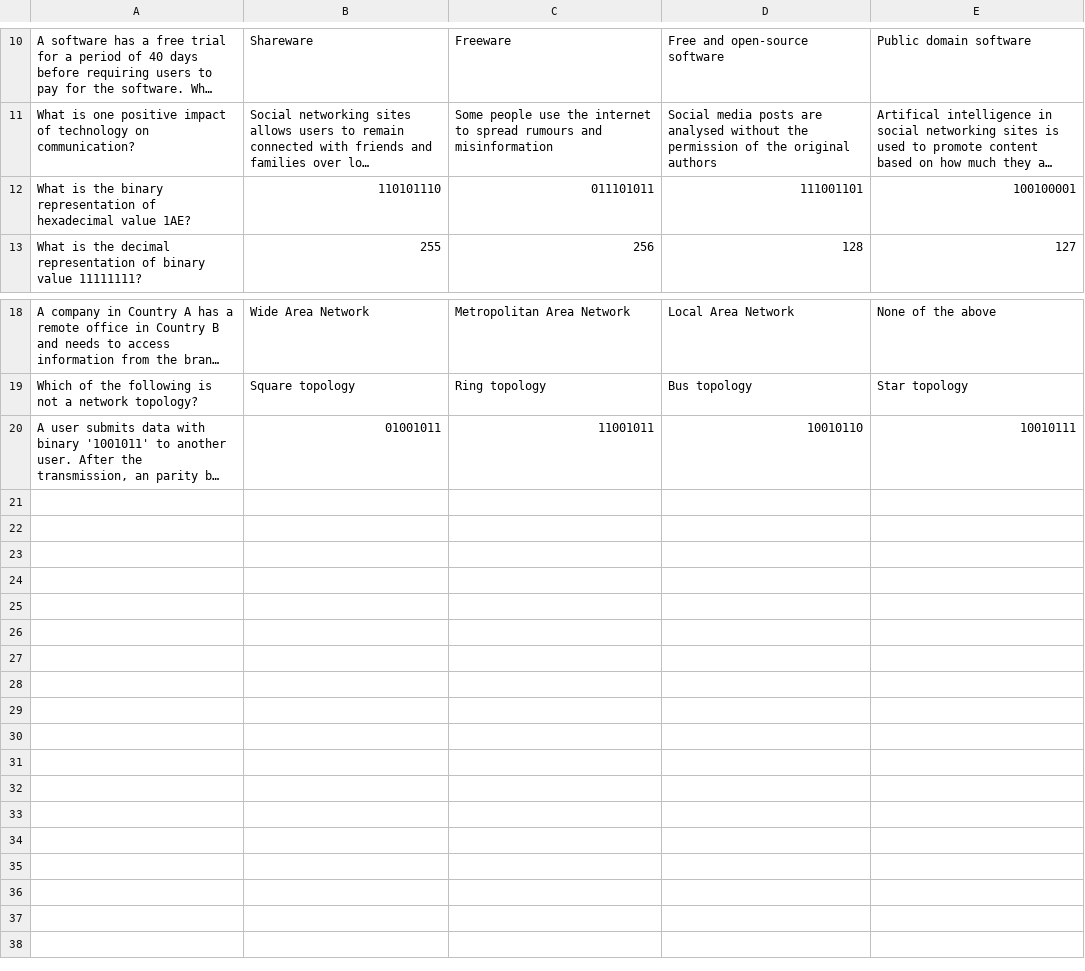
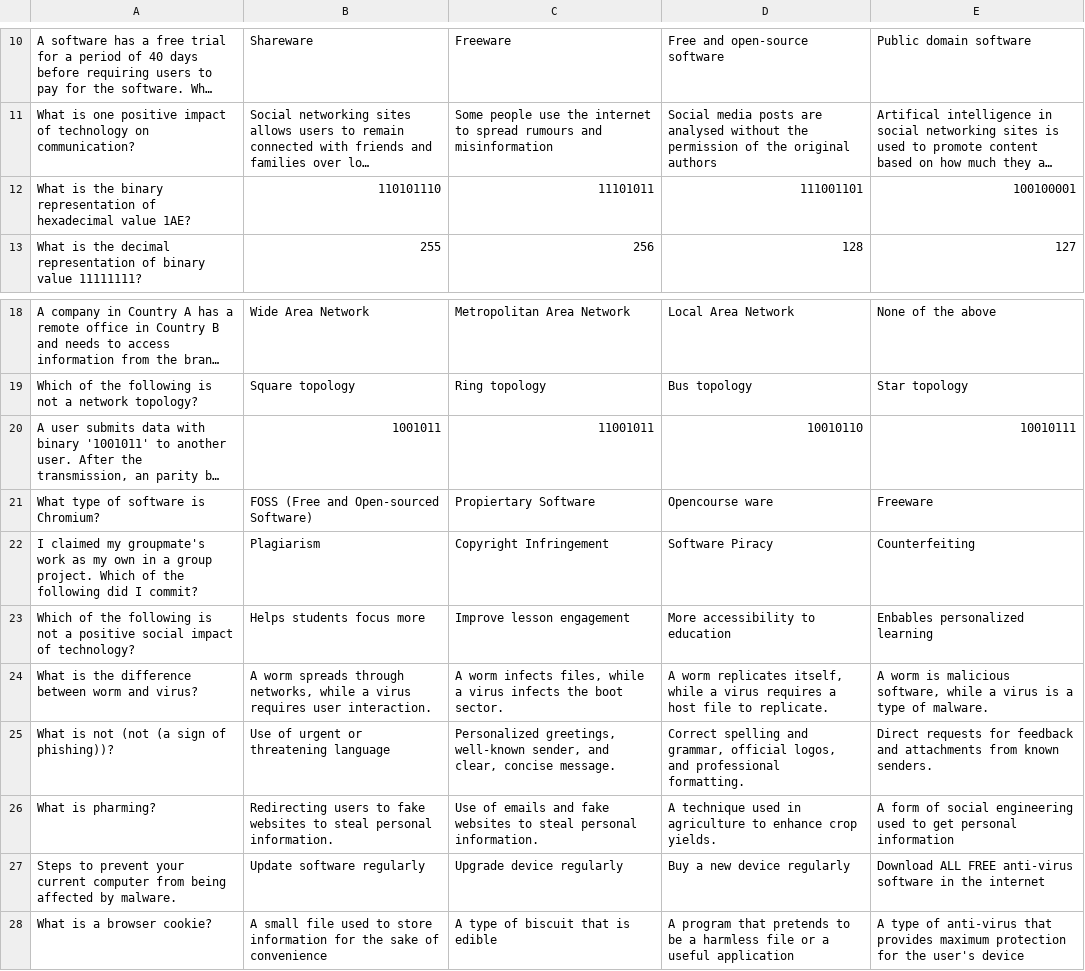
Before and after one commit to computingtutorverygd/ByteBoostify, a CSV file: questions.csv, drawn as a sheet; only a part is shown, gaps mark what is left out; long unchanged cells end in …; the diff names each change by its address in the sheet, - before the commit and + after, or states it on an @@ line.

Commit message:
Add files via upload

```diff
--- a/questions.csv
+++ b/questions.csv
-C12: 011101011
+C12: 11101011
-B20: 01001011
+B20: 1001011
+row 21: What type of software is Chromium? | FOSS (Free and Open-sourced Software) | Propiertary Software | Opencourse ware | Freeware
+row 22: I claimed my groupmate's work as my own in a group project. Which of the following did I commit? | Plagiarism | Copyright Infringement | Software Piracy | Counterfeiting
+row 23: Which of the following is not a positive social impact of technology? | Helps students focus more | Improve lesson engagement | More accessibility to education | Enbables personalized learning
+row 24: What is the difference between worm and virus? | A worm spreads through networks, while a virus requires user interaction. | A worm infects files, while a virus infects the boot sector. | A worm replicates itself, while a virus requires a host file to replicate. | A worm is malicious software, while a virus is a type of malware.
+row 25: What is not (not (a sign of phishing))? | Use of urgent or threatening language | Personalized greetings, well-known sender, and clear, concise message. | Correct spelling and grammar, official logos, and professional formatting. | Direct requests for feedback and attachments from known senders.
+row 26: What is pharming? | Redirecting users to fake websites to steal personal information. | Use of emails and fake websites to steal personal information. | A technique used in agriculture to enhance crop yields. | A form of social engineering used to get personal information
+row 27: Steps to prevent your current computer from being affected by malware. | Update software regularly | Upgrade device regularly | Buy a new device regularly | Download ALL FREE anti-virus software in the internet
+row 28: What is a browser cookie? | A small file used to store information for the sake of convenience | A type of biscuit that is edible | A program that pretends to be a harmless file or a useful application | A type of anti-virus that provides maximum protection for the user's device
```
